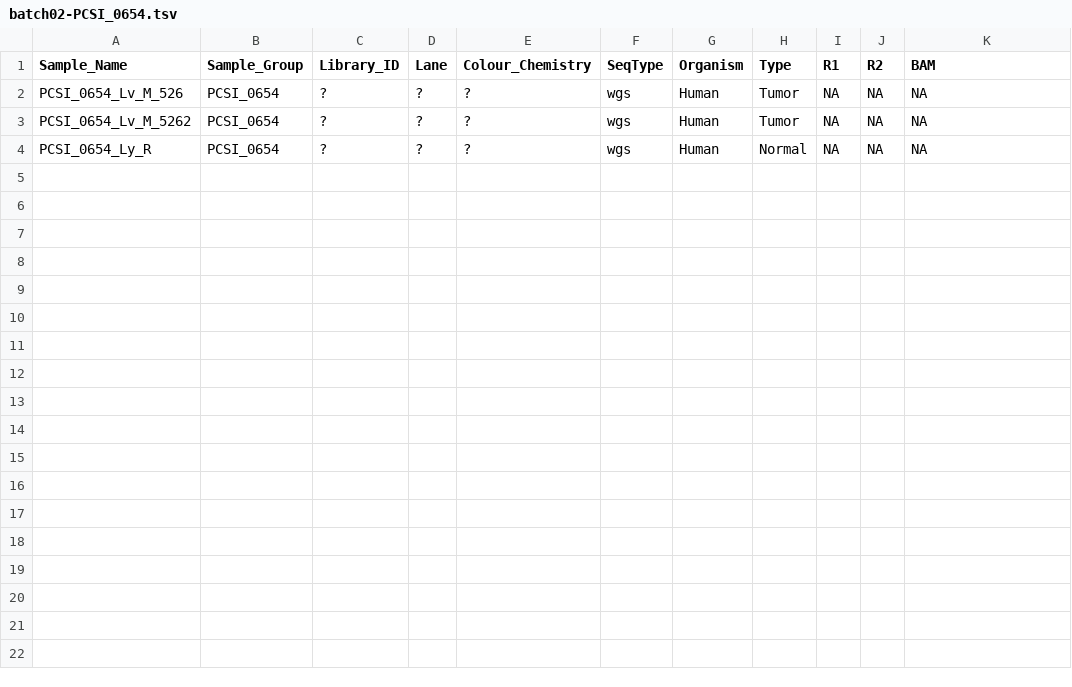
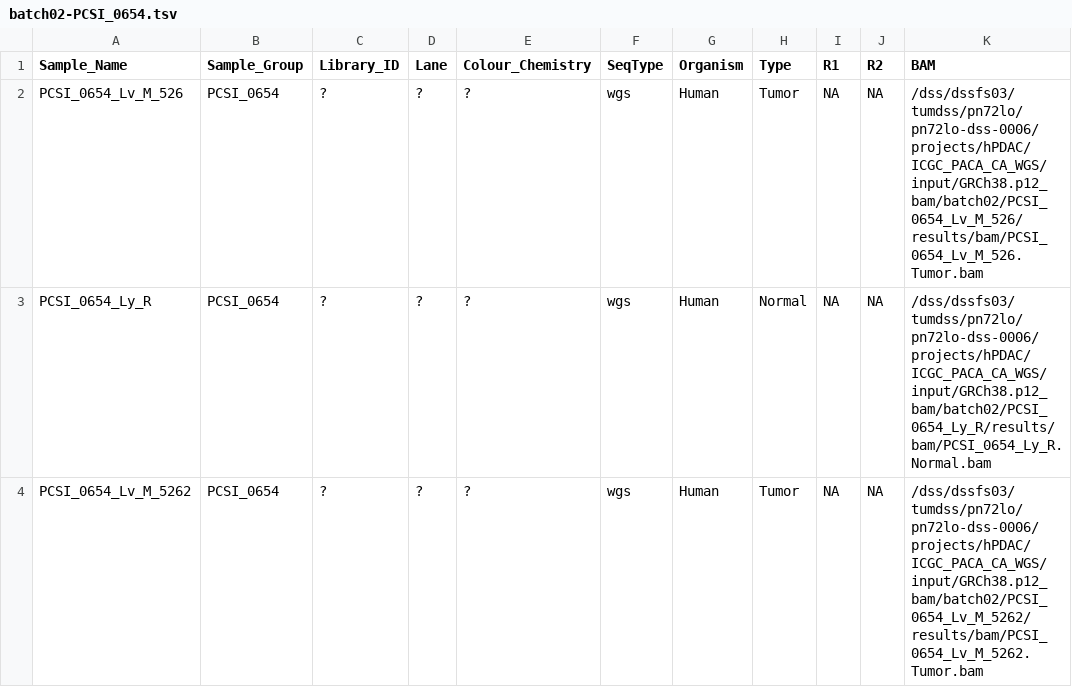
Before and after one commit to roland-rad-lab/MoCaSeq, a TSV file: launch/mocaseq/batch02-PCSI_0654/batch02-PCSI_0654.tsv, drawn as a sheet.

Commit message:
mocaseq launcher for PCSI_0654

```diff
--- a/launch/mocaseq/batch02-PCSI_0654/batch02-PCSI_0654.tsv
+++ b/launch/mocaseq/batch02-PCSI_0654/batch02-PCSI_0654.tsv
@@ -1,4 +1,4 @@
 Sample_Name	Sample_Group	Library_ID	Lane	Colour_Chemistry	SeqType	Organism	Type	R1	R2	BAM
-PCSI_0654_Lv_M_526	PCSI_0654	?	?	?	wgs	Human	Tumor	NA	NA	NA
-PCSI_0654_Lv_M_5262	PCSI_0654	?	?	?	wgs	Human	Tumor	NA	NA	NA
-PCSI_0654_Ly_R	PCSI_0654	?	?	?	wgs	Human	Normal	NA	NA	NA
+PCSI_0654_Lv_M_526	PCSI_0654	?	?	?	wgs	Human	Tumor	NA	NA	/dss/dssfs03/tumdss/pn72lo/pn72lo-dss-0006/projects/hPDAC/ICGC_PACA_CA_WGS/input/GRCh38.p12_bam/batch02/PCSI_0654_Lv_M_526/results/bam/PCSI_0654_Lv_M_526.Tumor.bam
+PCSI_0654_Ly_R	PCSI_0654	?	?	?	wgs	Human	Normal	NA	NA	/dss/dssfs03/tumdss/pn72lo/pn72lo-dss-0006/projects/hPDAC/ICGC_PACA_CA_WGS/input/GRCh38.p12_bam/batch02/PCSI_0654_Ly_R/results/bam/PCSI_0654_Ly_R.Normal.bam
+PCSI_0654_Lv_M_5262	PCSI_0654	?	?	?	wgs	Human	Tumor	NA	NA	/dss/dssfs03/tumdss/pn72lo/pn72lo-dss-0006/projects/hPDAC/ICGC_PACA_CA_WGS/input/GRCh38.p12_bam/batch02/PCSI_0654_Lv_M_5262/results/bam/PCSI_0654_Lv_M_5262.Tumor.bam
```
Also changed, not shown: 1 other file.
